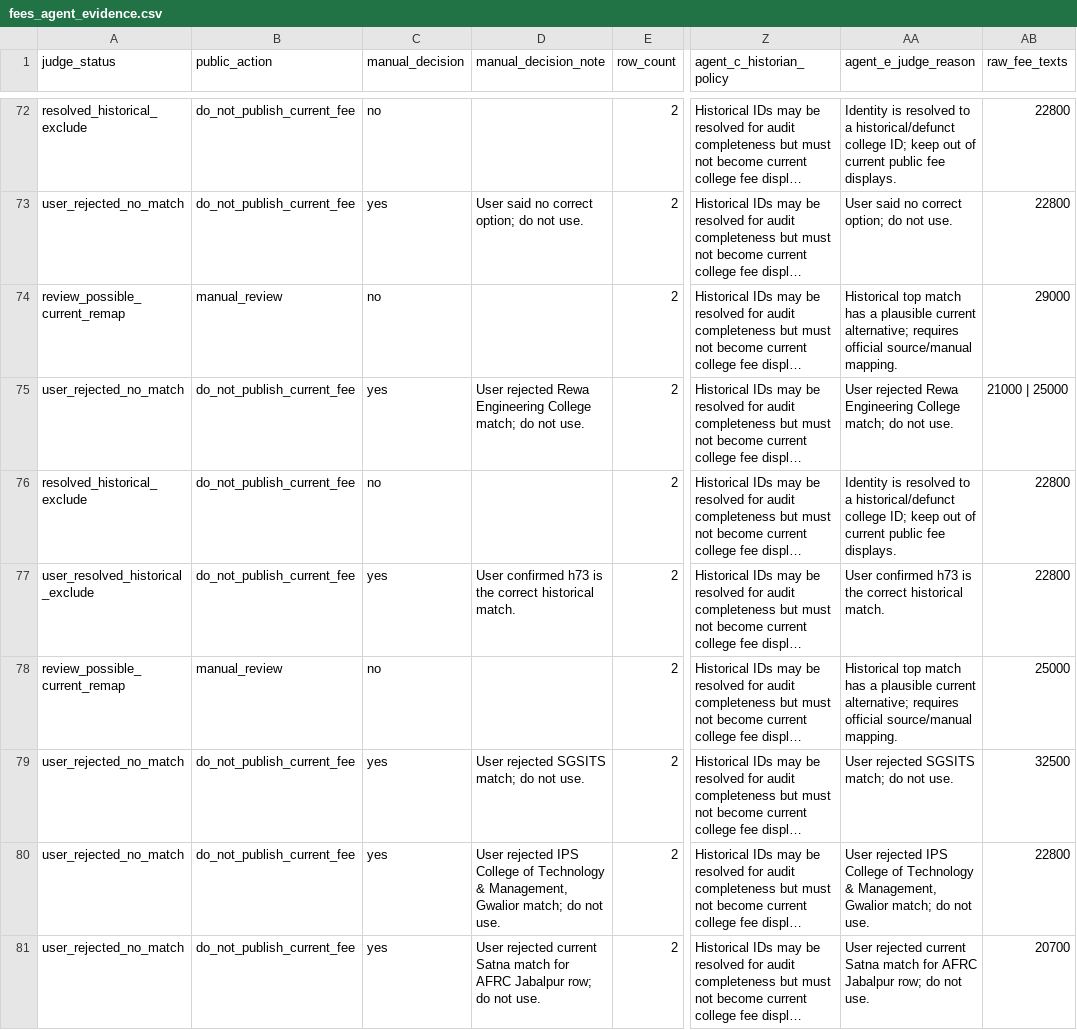
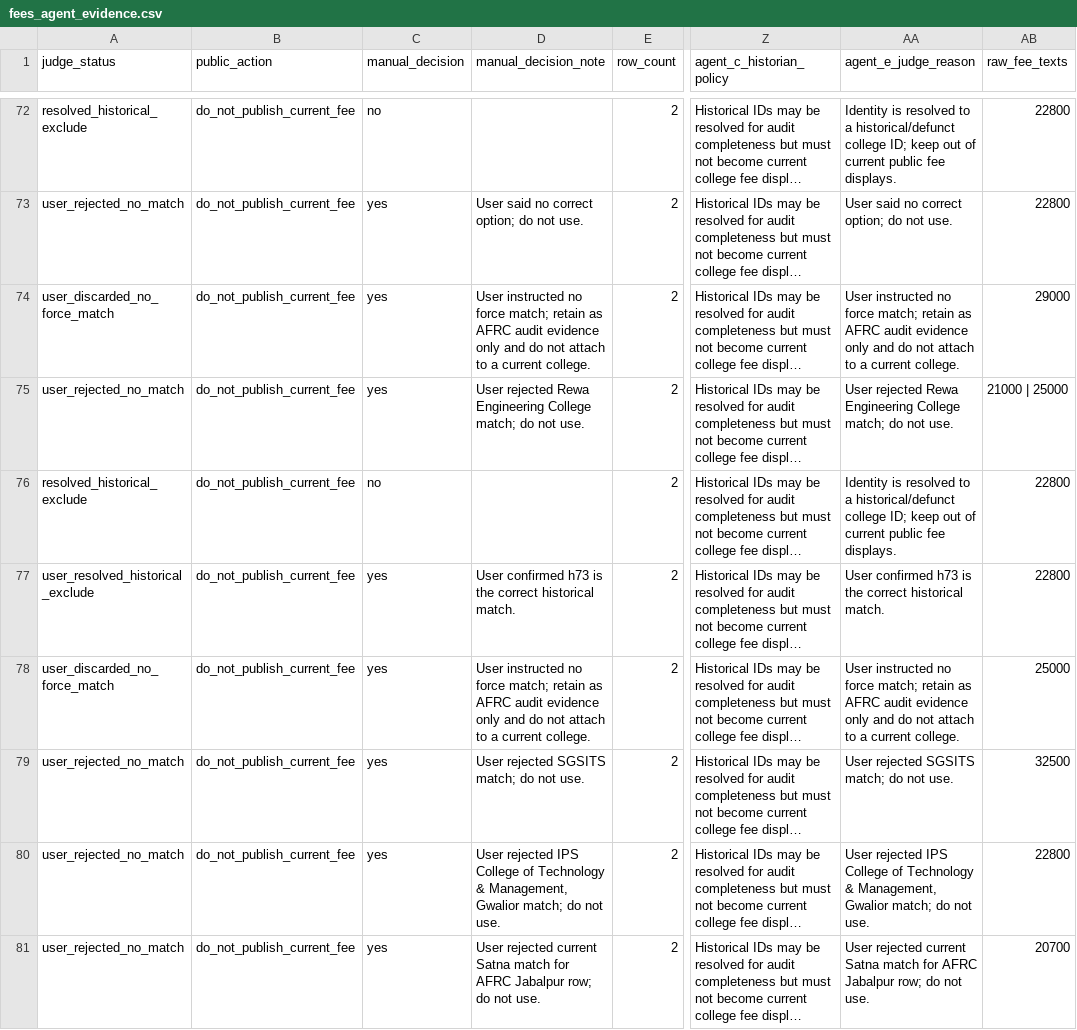
Before and after one commit to i-shivamsoni/mp-dte-btech-predictor, a CSV file: AFRC_Fees/fees_agent_evidence.csv, drawn as a sheet; only a part is shown, gaps mark what is left out; long unchanged cells end in …; the diff covers the shown part only; the diff names each change by its address in the sheet, - before the commit and + after, or states it on an @@ line.

```diff
--- a/AFRC_Fees/fees_agent_evidence.csv
+++ b/AFRC_Fees/fees_agent_evidence.csv
-A74 (judge_status): review_possible_current_remap
+A74 (judge_status): user_discarded_no_force_match
-B74 (public_action): manual_review
+B74 (public_action): do_not_publish_current_fee
-C74 (manual_decision): no
+C74 (manual_decision): yes
-D74 (manual_decision_note): (empty)
+D74 (manual_decision_note): User instructed no force match; retain as AFRC audit evidence only and do not attach to a current college.
-AA74 (agent_e_judge_reason): Historical top match has a plausible current alternative; requires official source/manual mapping.
+AA74 (agent_e_judge_reason): User instructed no force match; retain as AFRC audit evidence only and do not attach to a current college.
-A78 (judge_status): review_possible_current_remap
+A78 (judge_status): user_discarded_no_force_match
-B78 (public_action): manual_review
+B78 (public_action): do_not_publish_current_fee
-C78 (manual_decision): no
+C78 (manual_decision): yes
-D78 (manual_decision_note): (empty)
+D78 (manual_decision_note): User instructed no force match; retain as AFRC audit evidence only and do not attach to a current college.
-AA78 (agent_e_judge_reason): Historical top match has a plausible current alternative; requires official source/manual mapping.
+AA78 (agent_e_judge_reason): User instructed no force match; retain as AFRC audit evidence only and do not attach to a current college.
```
Also changed, not shown: 25 edited cells elsewhere in this file, AFRC_Fees/fees_manual_adjudications.csv, 2 other files.
